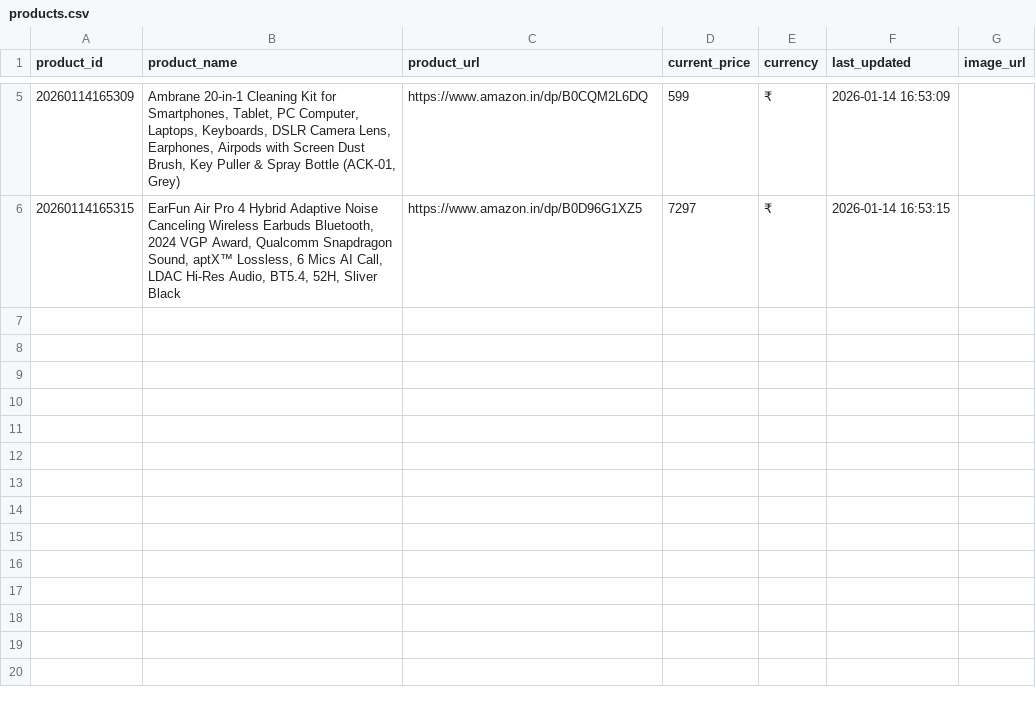
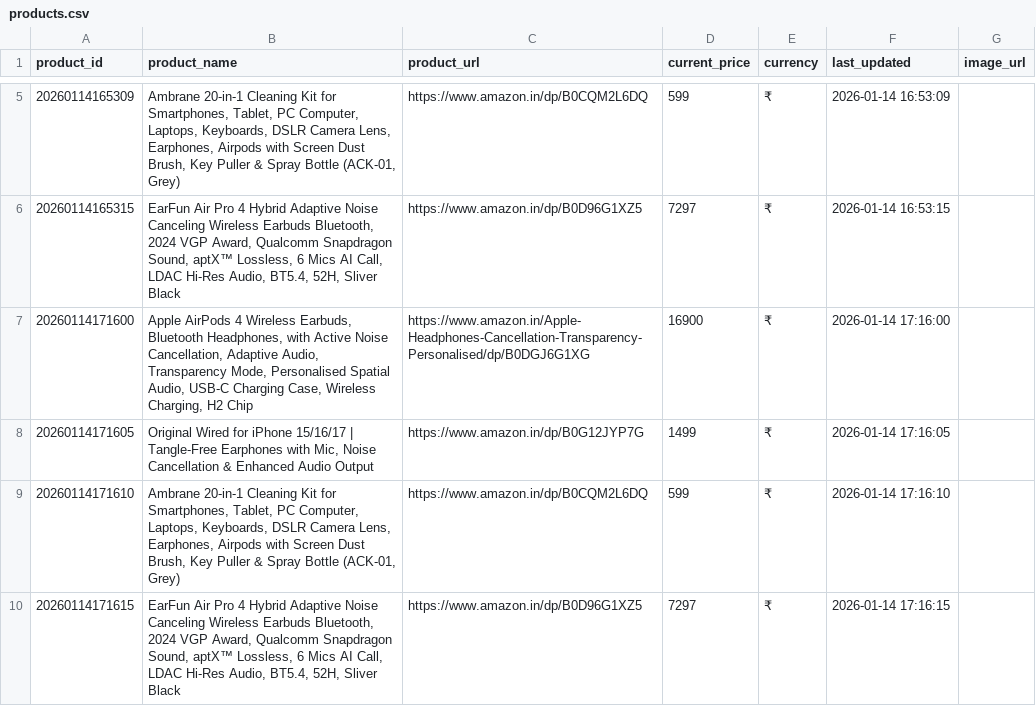
Before and after one commit to navaneeth-algorithm/ecom-price-tracker, a CSV file: products.csv, drawn as a sheet; only a part is shown, gaps mark what is left out.

```diff
--- a/products.csv
+++ b/products.csv
@@ -6 +6,5 @@ product_id,product_name,product_url,current_price,currency,last_updated,image_ur
 20260114165315,"EarFun Air Pro 4 Hybrid Adaptive Noise Canceling Wireless Earbuds Bluetooth, 2024 VGP Award, Qualcomm Snapdragon Sound, aptX™ Lossless, 6 Mics AI Call, LDAC Hi-Res Audio, BT5.4, 52H, Sliver Black",https://www.amazon.in/dp/B0D96G1XZ5,7297,₹,2026-01-14 16:53:15,
+20260114171600,"Apple AirPods 4 Wireless Earbuds, Bluetooth Headphones, with Active Noise Cancellation, Adaptive Audio, Transparency Mode, Personalised Spatial Audio, USB-C Charging Case, Wireless Charging, H2 Chip",https://www.amazon.in/Apple-Headphones-Cancellation-Transparency-Personalised/dp/B0DGJ6G1XG,16900,₹,2026-01-14 17:16:00,
+20260114171605,"Original Wired for iPhone 15/16/17 | Tangle-Free Earphones with Mic, Noise Cancellation & Enhanced Audio Output",https://www.amazon.in/dp/B0G12JYP7G,1499,₹,2026-01-14 17:16:05,
+20260114171610,"Ambrane 20-in-1 Cleaning Kit for Smartphones, Tablet, PC Computer, Laptops, Keyboards, DSLR Camera Lens, Earphones, Airpods with Screen Dust Brush, Key Puller & Spray Bottle (ACK-01, Grey)",https://www.amazon.in/dp/B0CQM2L6DQ,599,₹,2026-01-14 17:16:10,
+20260114171615,"EarFun Air Pro 4 Hybrid Adaptive Noise Canceling Wireless Earbuds Bluetooth, 2024 VGP Award, Qualcomm Snapdragon Sound, aptX™ Lossless, 6 Mics AI Call, LDAC Hi-Res Audio, BT5.4, 52H, Sliver Black",https://www.amazon.in/dp/B0D96G1XZ5,7297,₹,2026-01-14 17:16:15,
```
Also changed, not shown: 5 other files.
